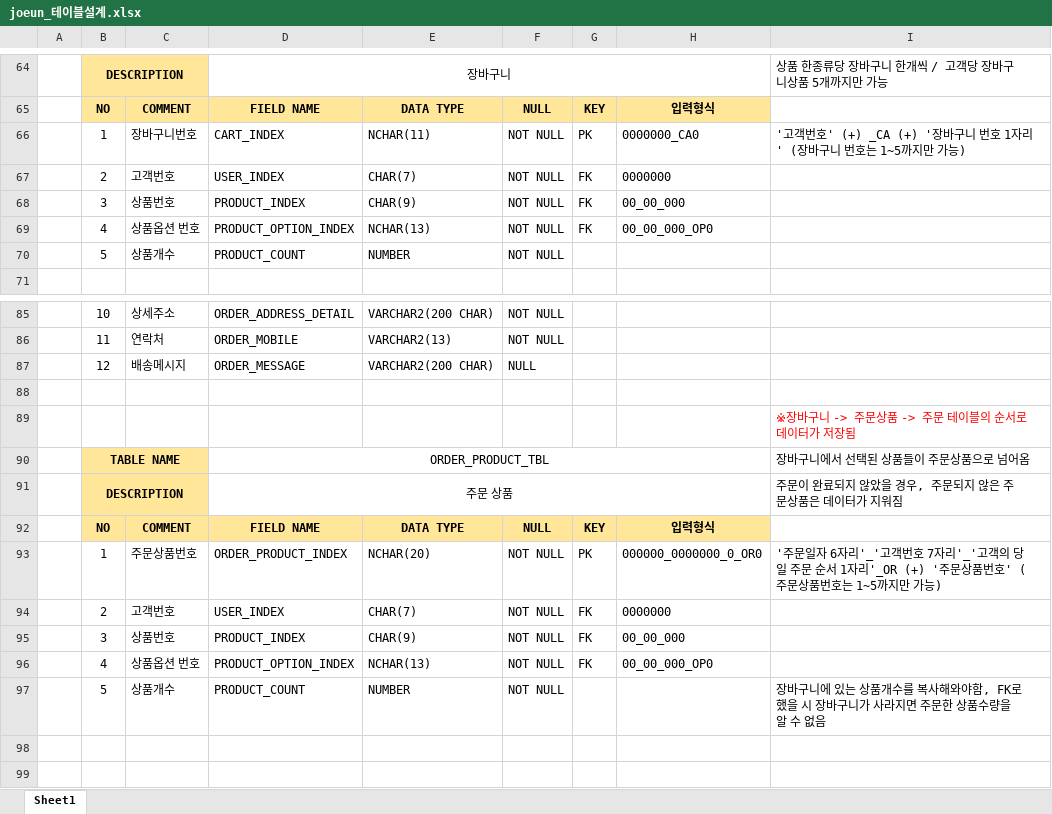
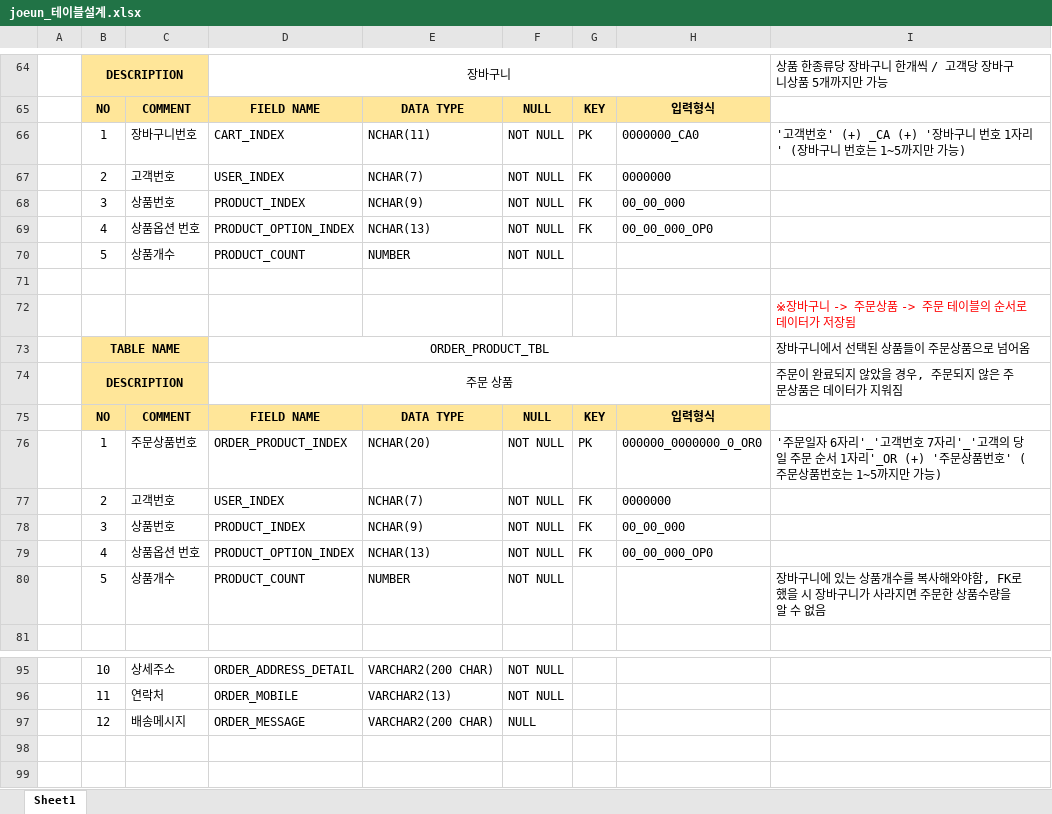
Before and after one commit to RryuJA/joeunmall-teamproject-2, an Excel workbook: joeunmall_자료/joeun_테이블설계.xlsx, sheet Sheet1, drawn as a sheet; only a part is shown, gaps mark what is left out; values as stored, in another font and other column widths than the file's, no borders; removed rows and columns are numbered as before the commit, all else as after; the diff covers the shown part only; the diff names each change by its address in the sheet, - before the commit and + after, or states it on an @@ line.

Commit message:
document update

```diff
--- a/joeunmall_자료/joeun_테이블설계.xlsx (sheet Sheet1)
+++ b/joeunmall_자료/joeun_테이블설계.xlsx (sheet Sheet1)
-E67: CHAR(7)
+E67: NCHAR(7)
-E68: CHAR(9)
+E68: NCHAR(9)
+row 71: (empty)
@@ row 89 moved to row 72: ※장바구니 -> 주문상품 -> 주문 테이블의 순서로 데이터가 저장됨 @@
@@ row 90 moved to row 73: TABLE NAME @@
@@ row 91 moved to row 74: DESCRIPTION @@
@@ row 92 moved to row 75: NO @@
@@ row 93 moved to row 76: 1 @@
+row 77:  | 2 | 고객번호 | USER_INDEX | NCHAR(7) | NOT NULL | FK | 0000000
+row 78:  | 3 | 상품번호 | PRODUCT_INDEX | NCHAR(9) | NOT NULL | FK | 00_00_000
@@ row 96 moved to row 79: 4 @@
@@ row 97 moved to row 80: 5 @@
-row 88: (empty)
-row 94:  | 2 | 고객번호 | USER_INDEX | CHAR(7) | NOT NULL | FK | 0000000
-row 95:  | 3 | 상품번호 | PRODUCT_INDEX | CHAR(9) | NOT NULL | FK | 00_00_000
```
Also changed, not shown: 9 edited cells elsewhere in this sheet.
